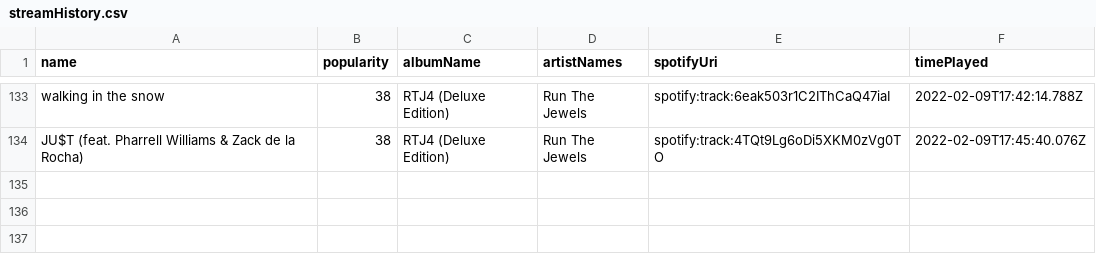
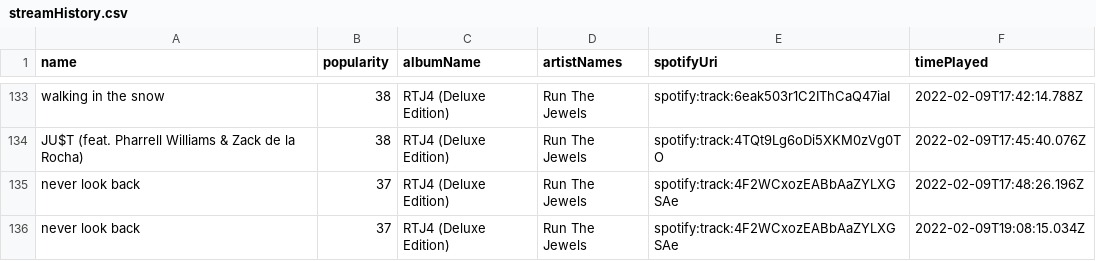
Before and after one commit to mlinds/spotify-data, a CSV file: data_out/streamHistory.csv, drawn as a sheet; only a part is shown, gaps mark what is left out; the diff names each change by its address in the sheet, - before the commit and + after, or states it on an @@ line.

```diff
--- a/data_out/streamHistory.csv
+++ b/data_out/streamHistory.csv
+row 135: never look back | 37 | RTJ4 (Deluxe Edition) | Run The Jewels | spotify:track:4F2WCxozEABbAaZYLXGSAe | 2022-02-09T17:48:26.196Z
+row 136: never look back | 37 | RTJ4 (Deluxe Edition) | Run The Jewels | spotify:track:4F2WCxozEABbAaZYLXGSAe | 2022-02-09T19:08:15.034Z
```
Also changed, not shown: data_out/recent.csv, 1 other file.
